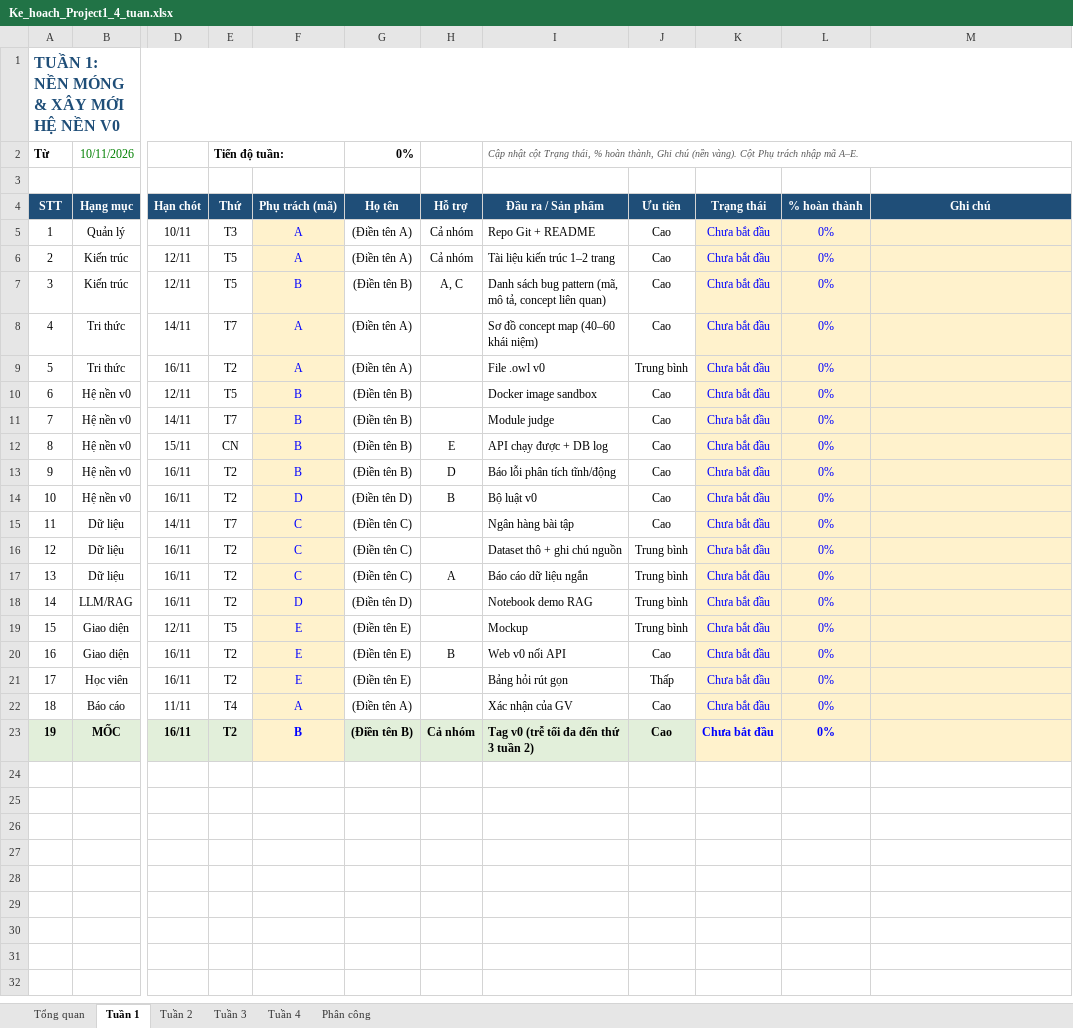
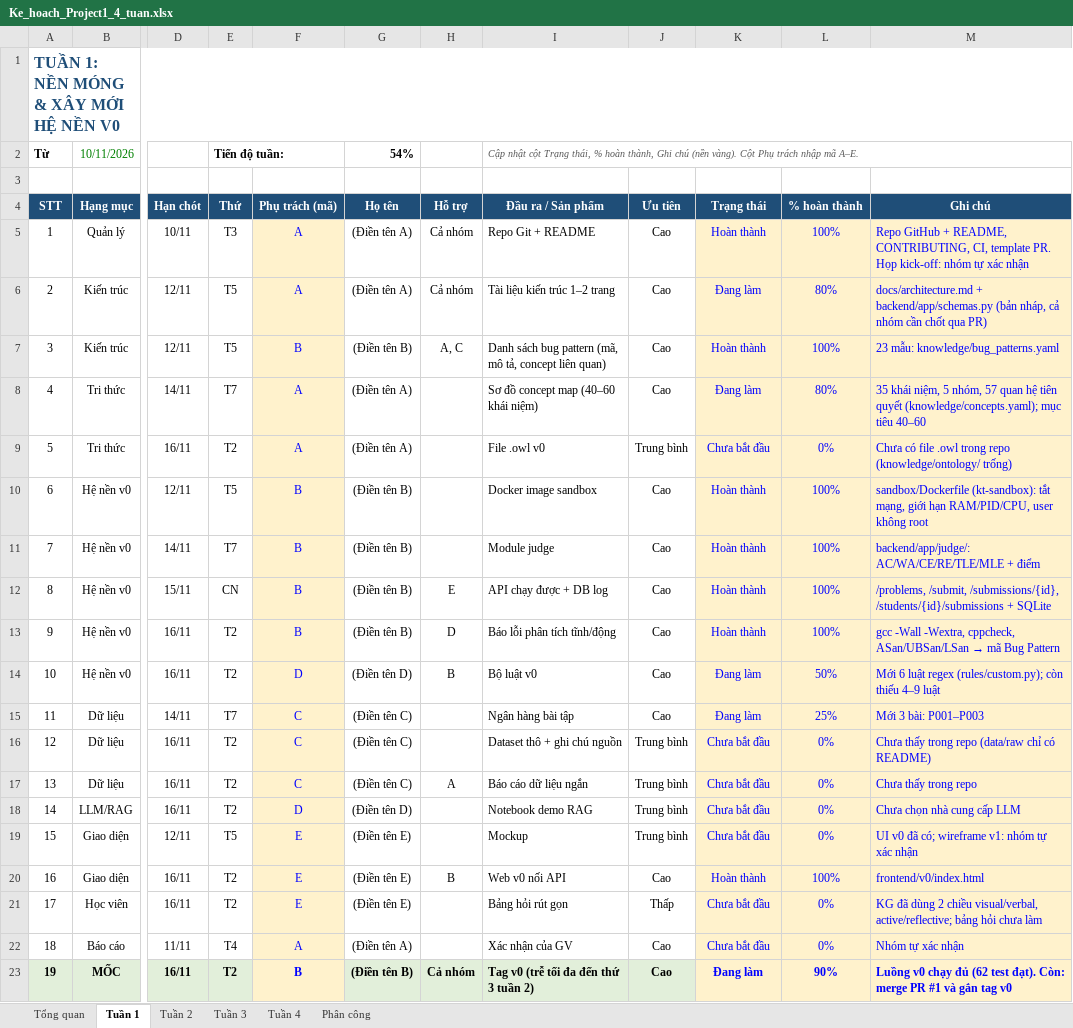
Before and after one commit to namt9/kt-learning-assistant, an Excel workbook: docs/Ke_hoach_Project1_4_tuan.xlsx, sheet Tuần 1, drawn as a sheet; only a part is shown, gaps mark what is left out; values as stored, in another font and other column widths than the file's, no borders; charts and pictures and conditional formats not drawn; the diff names each change by its address in the sheet, - before the commit and + after, or states it on an @@ line.

```diff
--- a/docs/Ke_hoach_Project1_4_tuan.xlsx (sheet Tuần 1)
+++ b/docs/Ke_hoach_Project1_4_tuan.xlsx (sheet Tuần 1)
-G2 (Họ tên): 0%
+G2 (Họ tên): 54%
-K5 (Trạng thái): Chưa bắt đầu
+K5 (Trạng thái): Hoàn thành
-L5 (% hoàn thành): 0%
+L5 (% hoàn thành): 100%
-M5 (Ghi chú): (empty)
+M5 (Ghi chú): Repo GitHub + README, CONTRIBUTING, CI, template PR. Họp kick-off: nhóm tự xác nhận
-K6 (Trạng thái): Chưa bắt đầu
+K6 (Trạng thái): Đang làm
-L6 (% hoàn thành): 0%
+L6 (% hoàn thành): 80%
-M6 (Ghi chú): (empty)
+M6 (Ghi chú): docs/architecture.md + backend/app/schemas.py (bản nháp, cả nhóm cần chốt qua PR)
-K7 (Trạng thái): Chưa bắt đầu
+K7 (Trạng thái): Hoàn thành
-L7 (% hoàn thành): 0%
+L7 (% hoàn thành): 100%
-M7 (Ghi chú): (empty)
+M7 (Ghi chú): 23 mẫu: knowledge/bug_patterns.yaml
-K8 (Trạng thái): Chưa bắt đầu
+K8 (Trạng thái): Đang làm
-L8 (% hoàn thành): 0%
+L8 (% hoàn thành): 80%
-M8 (Ghi chú): (empty)
+M8 (Ghi chú): 35 khái niệm, 5 nhóm, 57 quan hệ tiên quyết (knowledge/concepts.yaml); mục tiêu 40–60
-M9 (Ghi chú): (empty)
+M9 (Ghi chú): Chưa có file .owl trong repo (knowledge/ontology/ trống)
-K10:K13 (Trạng thái): Chưa bắt đầu
+K10:K13 (Trạng thái): Hoàn thành
-L10:L13 (% hoàn thành): 0%
+L10:L13 (% hoàn thành): 100%
-M10 (Ghi chú): (empty)
+M10 (Ghi chú): sandbox/Dockerfile (kt-sandbox): tắt mạng, giới hạn RAM/PID/CPU, user không root
-M11 (Ghi chú): (empty)
+M11 (Ghi chú): backend/app/judge/: AC/WA/CE/RE/TLE/MLE + điểm
-M12 (Ghi chú): (empty)
+M12 (Ghi chú): /problems, /submit, /submissions/{id}, /students/{id}/submissions + SQLite
@@ M13 (Ghi chú): (empty) → gcc -Wall -Wextra, cppcheck, ASan/UBSan/LSan → mã Bug Pattern @@
-K14:K15 (Trạng thái): Chưa bắt đầu
+K14:K15 (Trạng thái): Đang làm
-L14 (% hoàn thành): 0%
+L14 (% hoàn thành): 50%
-M14 (Ghi chú): (empty)
+M14 (Ghi chú): Mới 6 luật regex (rules/custom.py); còn thiếu 4–9 luật
-L15 (% hoàn thành): 0%
+L15 (% hoàn thành): 25%
-M15 (Ghi chú): (empty)
+M15 (Ghi chú): Mới 3 bài: P001–P003
-M16 (Ghi chú): (empty)
+M16 (Ghi chú): Chưa thấy trong repo (data/raw chỉ có README)
-M17 (Ghi chú): (empty)
+M17 (Ghi chú): Chưa thấy trong repo
-M18 (Ghi chú): (empty)
+M18 (Ghi chú): Chưa chọn nhà cung cấp LLM
-M19 (Ghi chú): (empty)
+M19 (Ghi chú): UI v0 đã có; wireframe v1: nhóm tự xác nhận
-K20 (Trạng thái): Chưa bắt đầu
+K20 (Trạng thái): Hoàn thành
-L20 (% hoàn thành): 0%
+L20 (% hoàn thành): 100%
-M20 (Ghi chú): (empty)
+M20 (Ghi chú): frontend/v0/index.html
-M21 (Ghi chú): (empty)
+M21 (Ghi chú): KG đã dùng 2 chiều visual/verbal, active/reflective; bảng hỏi chưa làm
-M22 (Ghi chú): (empty)
+M22 (Ghi chú): Nhóm tự xác nhận
-K23 (Trạng thái): Chưa bắt đầu
+K23 (Trạng thái): Đang làm
-L23 (% hoàn thành): 0%
+L23 (% hoàn thành): 90%
-M23 (Ghi chú): (empty)
+M23 (Ghi chú): Luồng v0 chạy đủ (62 test đạt). Còn: merge PR #1 và gắn tag v0
```
Also changed, not shown: sheet Tổng quan, sheet Tuần 2, charts or pictures.
